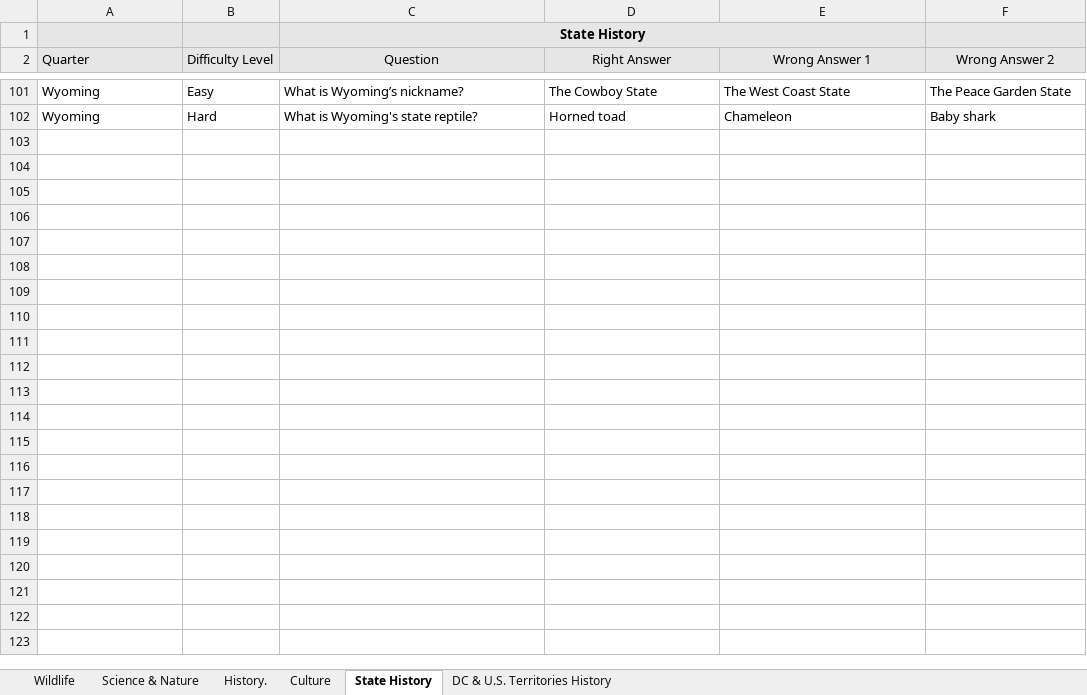
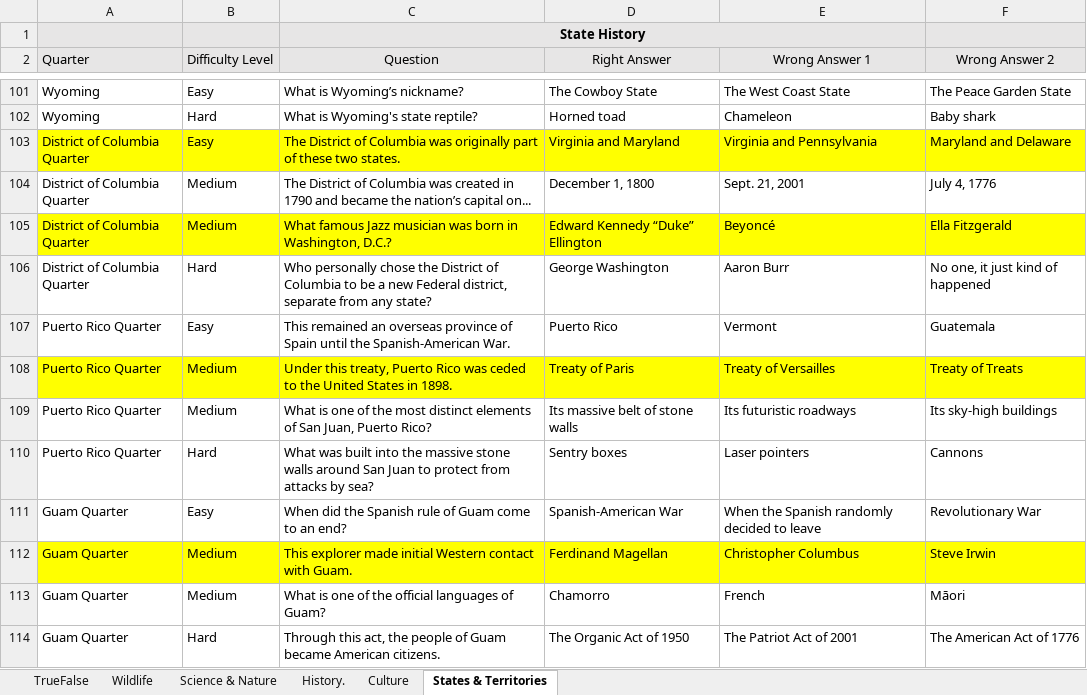
Before and after one commit to sFrady20/coined, an Excel workbook: public/questions.xlsx, sheet States & Territories, drawn as a sheet; only a part is shown, gaps mark what is left out; values as stored, in another font and other column widths than the file's, no borders; the diff covers the shown part only; the diff names each change by its address in the sheet, - before the commit and + after, or states it on an @@ line.

```diff
--- a/public/questions.xlsx (sheet States & Territories)
+++ b/public/questions.xlsx (sheet States & Territories)
-sheet tab: State History
+sheet tab: States & Territories
-sheet tab: DC & U.S. Territories History
+sheet tab: TrueFalse
@@ sheet tab order changed: TrueFalse | Wildlife | Science & Nature | History. | Culture | States & Territories @@
+row 103: District of Columbia Quarter | Easy | The District of Columbia was originally part of these two states. | Virginia and Maryland | Virginia and Pennsylvania | Maryland and Delaware
+row 104: District of Columbia Quarter | Medium | The District of Columbia was created in 1790 and became the nation’s capital on... | December 1, 1800 | Sept. 21, 2001 | July 4, 1776
+row 105: District of Columbia Quarter | Medium | What famous Jazz musician was born in Washington, D.C.? | Edward Kennedy “Duke” Ellington | Beyoncé | Ella Fitzgerald
+row 106: District of Columbia Quarter | Hard | Who personally chose the District of Columbia to be a new Federal district, separate from any state? | George Washington | Aaron Burr | No one, it just kind of happened
+row 107: Puerto Rico Quarter | Easy | This remained an overseas province of Spain until the Spanish-American War. | Puerto Rico | Vermont | Guatemala
+row 108: Puerto Rico Quarter | Medium | Under this treaty, Puerto Rico was ceded to the United States in 1898. | Treaty of Paris | Treaty of Versailles | Treaty of Treats
+row 109: Puerto Rico Quarter | Medium | What is one of the most distinct elements of San Juan, Puerto Rico? | Its massive belt of stone walls | Its futuristic roadways | Its sky-high buildings
+row 110: Puerto Rico Quarter | Hard | What was built into the massive stone walls around San Juan to protect from attacks by sea? | Sentry boxes | Laser pointers | Cannons
+row 111: Guam Quarter | Easy | When did the Spanish rule of Guam come to an end? | Spanish-American War | When the Spanish randomly decided to leave | Revolutionary War
+row 112: Guam Quarter | Medium | This explorer made initial Western contact with Guam. | Ferdinand Magellan | Christopher Columbus | Steve Irwin
+row 113: Guam Quarter | Medium | What is one of the official languages of Guam? | Chamorro | French | Māori
+row 114: Guam Quarter | Hard | Through this act, the people of Guam became American citizens. | The Organic Act of 1950 | The Patriot Act of 2001 | The American Act of 1776
```
Also changed, not shown: 12 added rows and cell formats elsewhere in this sheet, sheet TrueFalse, sheet Science & Nature, sheet History., sheet Culture, sheet Wildlife, 49 other files.
